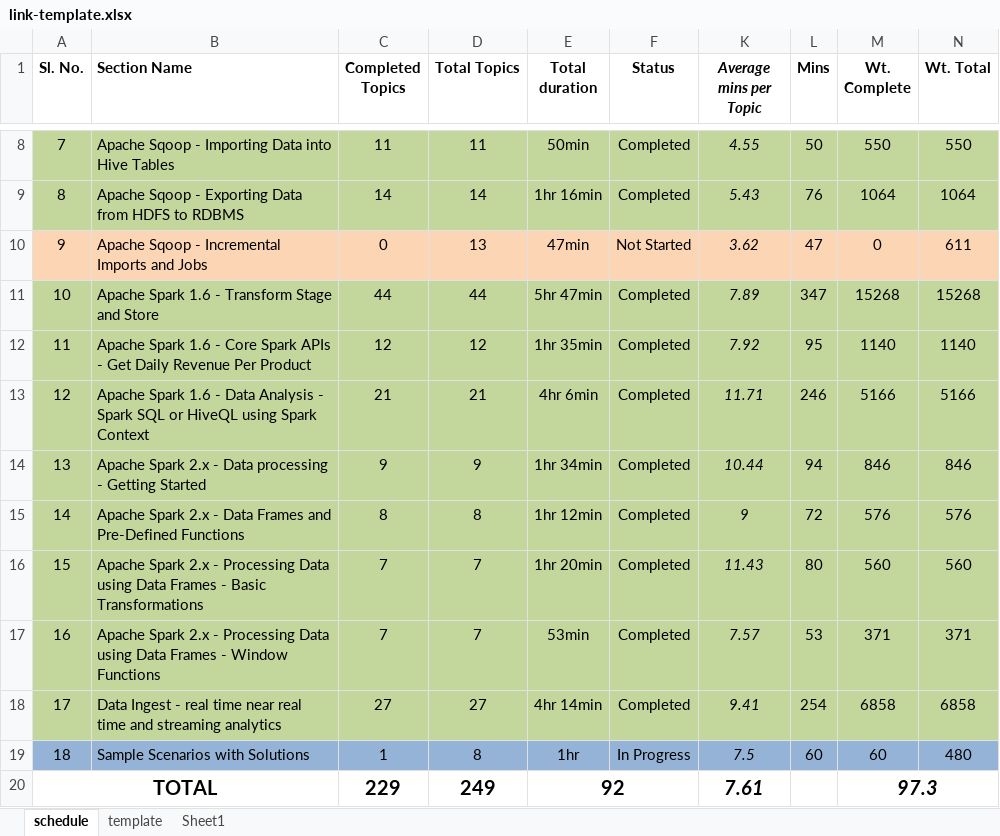
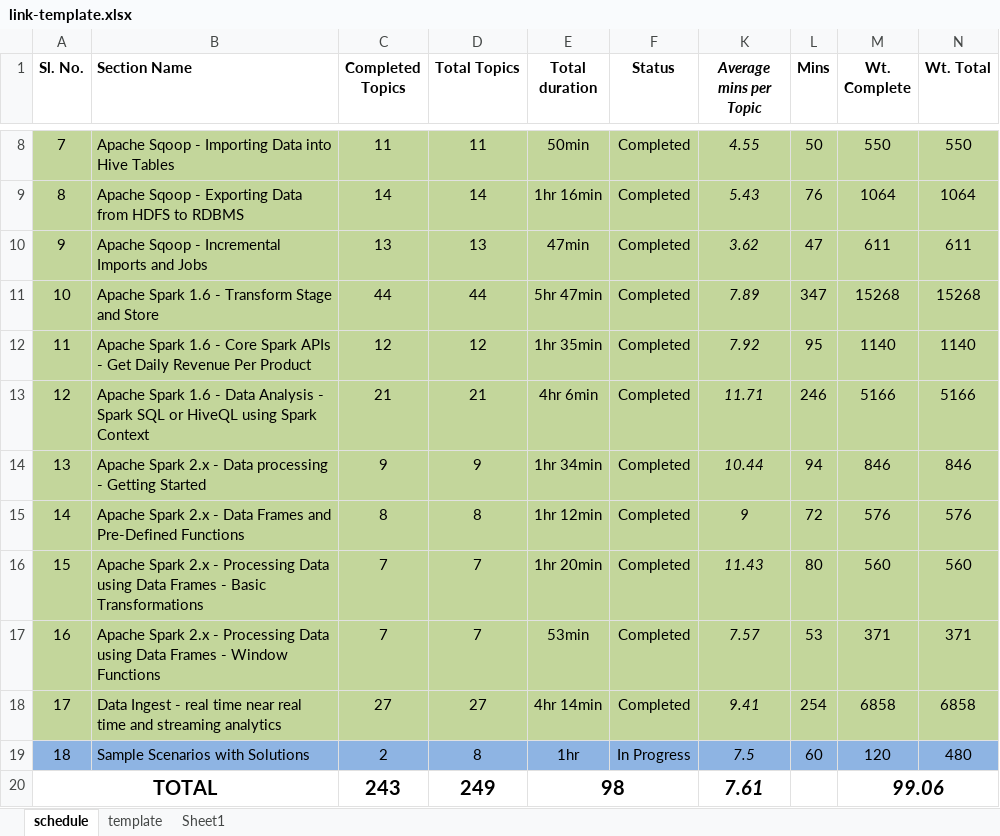
Before and after one commit to aneogi/notes, an Excel workbook: cloudera1/link-template.xlsx, sheet schedule, drawn as a sheet; only a part is shown, gaps mark what is left out; values as stored, in another font and other column widths than the file's, no borders; the diff names each change by its address in the sheet, - before the commit and + after, or states it on an @@ line.

```diff
--- a/cloudera1/link-template.xlsx (sheet schedule)
+++ b/cloudera1/link-template.xlsx (sheet schedule)
-A10:F10 fill: #FCD5B5
+A10:F10 fill: #C3D69B
-C10 (Completed Topics): 0
+C10 (Completed Topics): 13
-F10 (Status): Not Started
+F10 (Status): Completed
-K10:N10 fill: #FCD5B5
+K10:N10 fill: #C3D69B
-M10 (Wt. Complete): 0
+M10 (Wt. Complete): 611
-C19 (Completed Topics): 1
+C19 (Completed Topics): 2
-M19 (Wt. Complete): 60
+M19 (Wt. Complete): 120
-C20 (Completed Topics): 229
+C20 (Completed Topics): 243
-E20 (Total duration): 92
+E20 (Total duration): 98
-M20 (Wt. Complete): 97.3
+M20 (Wt. Complete): 99.06
```
Also changed, not shown: 2 other files.
